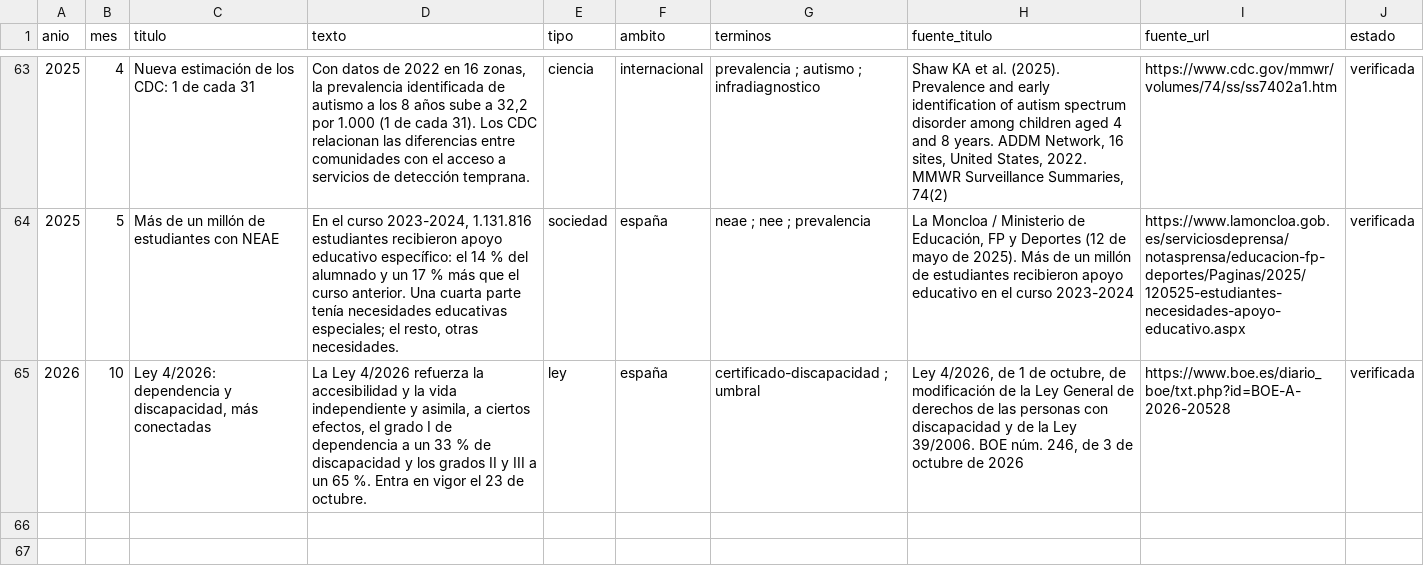
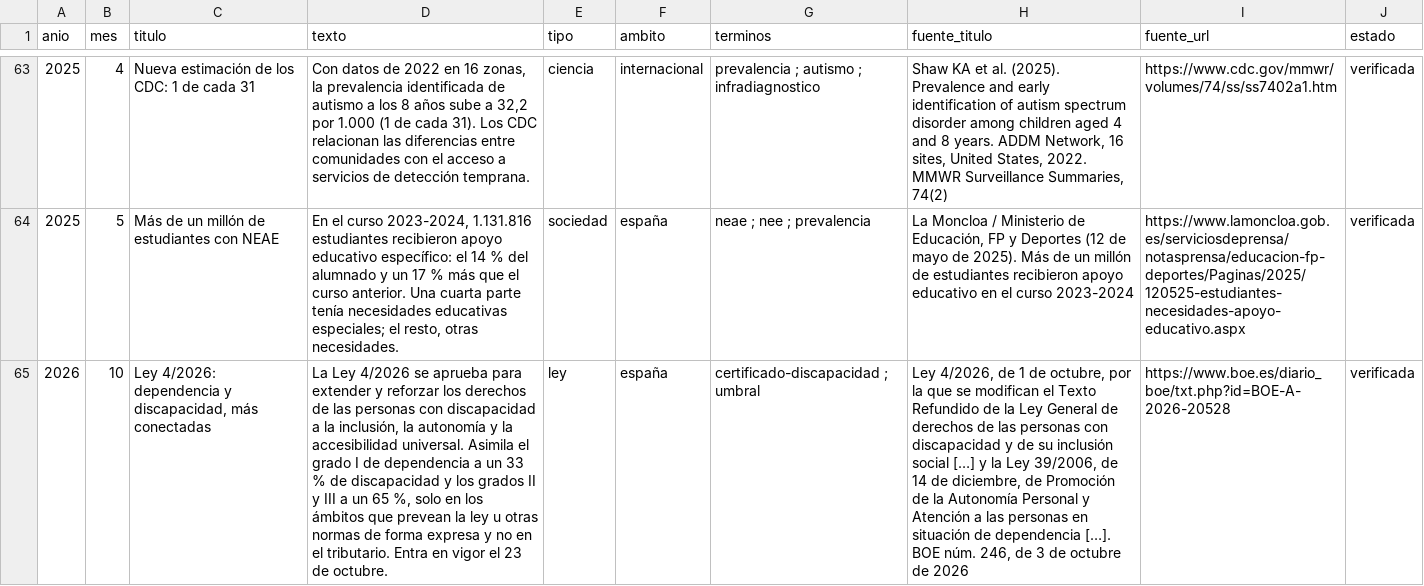
Before and after one commit to oasa10/NeuroLab, a CSV file: data/csv/hitos.csv, drawn as a sheet; only a part is shown, gaps mark what is left out; the diff names each change by its address in the sheet, - before the commit and + after, or states it on an @@ line.

```diff
--- a/data/csv/hitos.csv
+++ b/data/csv/hitos.csv
-D65 (texto): …Ley 4/2026 refuerza la accesibilidad y la vida independiente y asimila, a ciertos efectos, el grado I de dependencia a un 33 % de discapacidad y los grados II y III a un 65 %. Entra en…
+D65 (texto): …Ley 4/2026 se aprueba para extender y reforzar los derechos de las personas con discapacidad a la inclusión, la autonomía y la accesibilidad universal. Asimila el grado I de dependencia a un 33 % de discapacidad y los grados II y III a un 65 %, solo en los ámbitos que prevean la ley u otras normas de forma expresa y no en el tributario. Entra en…
-H65 (fuente_titulo): …de octubre, de modificación de la Ley General de derechos de las personas con discapacidad y de la Ley 39/2006. BOE núm.…
+H65 (fuente_titulo): …de octubre, por la que se modifican el Texto Refundido de la Ley General de derechos de las personas con discapacidad y de su inclusión social […] y la Ley 39/2006, de 14 de diciembre, de Promoción de la Autonomía Personal y Atención a las personas en situación de dependencia […]. BOE núm.…
```
Also changed, not shown: data/csv/terminos.csv, 9 other files.
